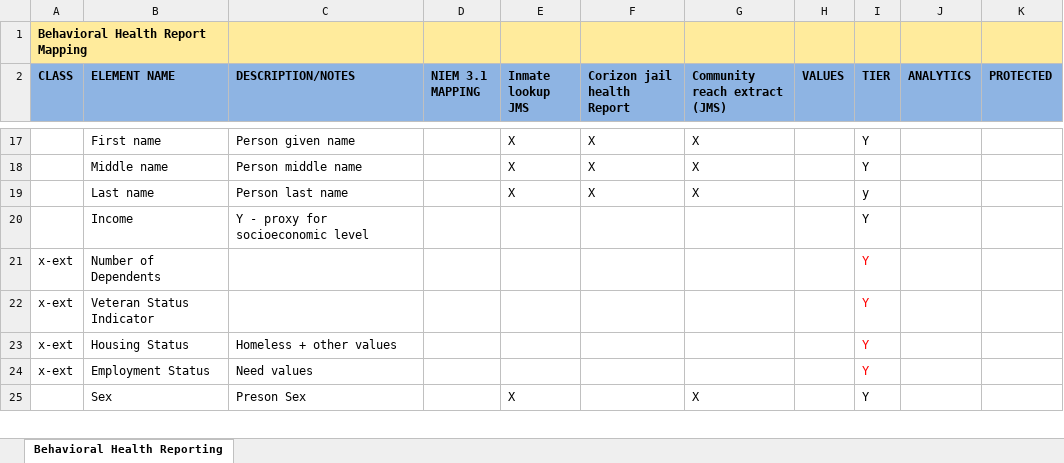
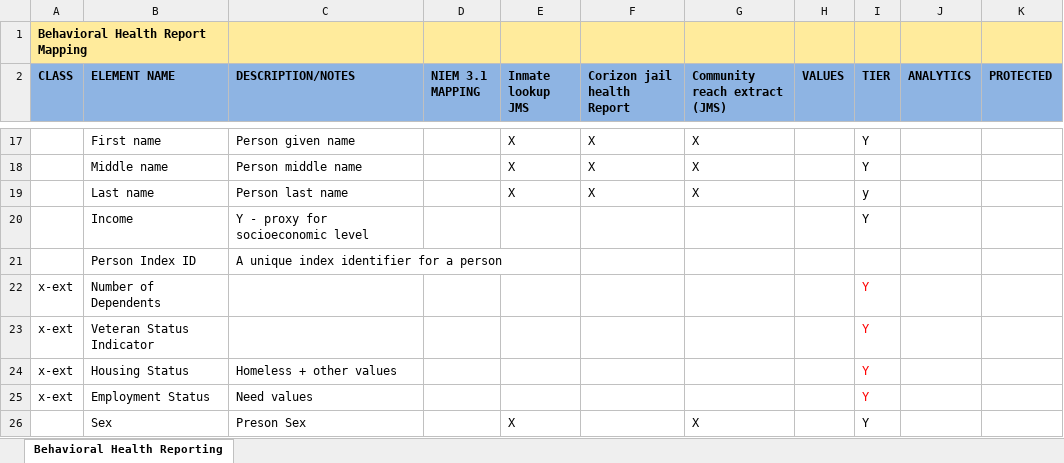
Before and after one commit to scottj7486/main, an Excel workbook: shared/ojb-resources-common/src/main/resources/ssp/Behavioral_Health_Evalutation_Reporting/artifacts/service_model/information_model/IEPD/documentation/BehaviorHealthReportMapping.xlsx, sheet Behavioral Health Reporting, drawn as a sheet; only a part is shown, gaps mark what is left out; values as stored, in another font and other column widths than the file's, no borders; the diff names each change by its address in the sheet, - before the commit and + after, or states it on an @@ line.

Commit message:
Added "PersonIndexIdentification" element to the IEPD.

```diff
--- a/shared/ojb-resources-common/src/main/resources/ssp/Behavioral_Health_Evalutation_Reporting/artifacts/service_model/information_model/IEPD/documentation/BehaviorHealthReportMapping.xlsx (sheet Behavioral Health Reporting)
+++ b/shared/ojb-resources-common/src/main/resources/ssp/Behavioral_Health_Evalutation_Reporting/artifacts/service_model/information_model/IEPD/documentation/BehaviorHealthReportMapping.xlsx (sheet Behavioral Health Reporting)
+row 21:  | Person Index ID | A unique index identifier for a person
```
Also changed, not shown: 2 other files.
